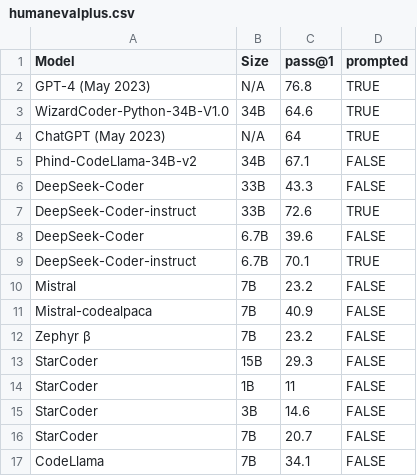
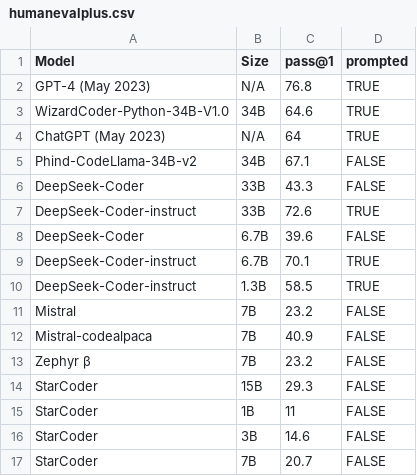
Before and after one commit to evalplus/evalplus.github.io, a CSV file: humanevalplus.csv, drawn as a sheet; only a part is shown; the shorter side is filled out with more unchanged rows; the diff names each change by its address in the sheet, - before the commit and + after, or states it on an @@ line.

```diff
--- a/humanevalplus.csv
+++ b/humanevalplus.csv
+row 10: DeepSeek-Coder-instruct | 1.3B | 58.5 | TRUE
```
Also changed, not shown: humaneval.csv, 1 other file.
